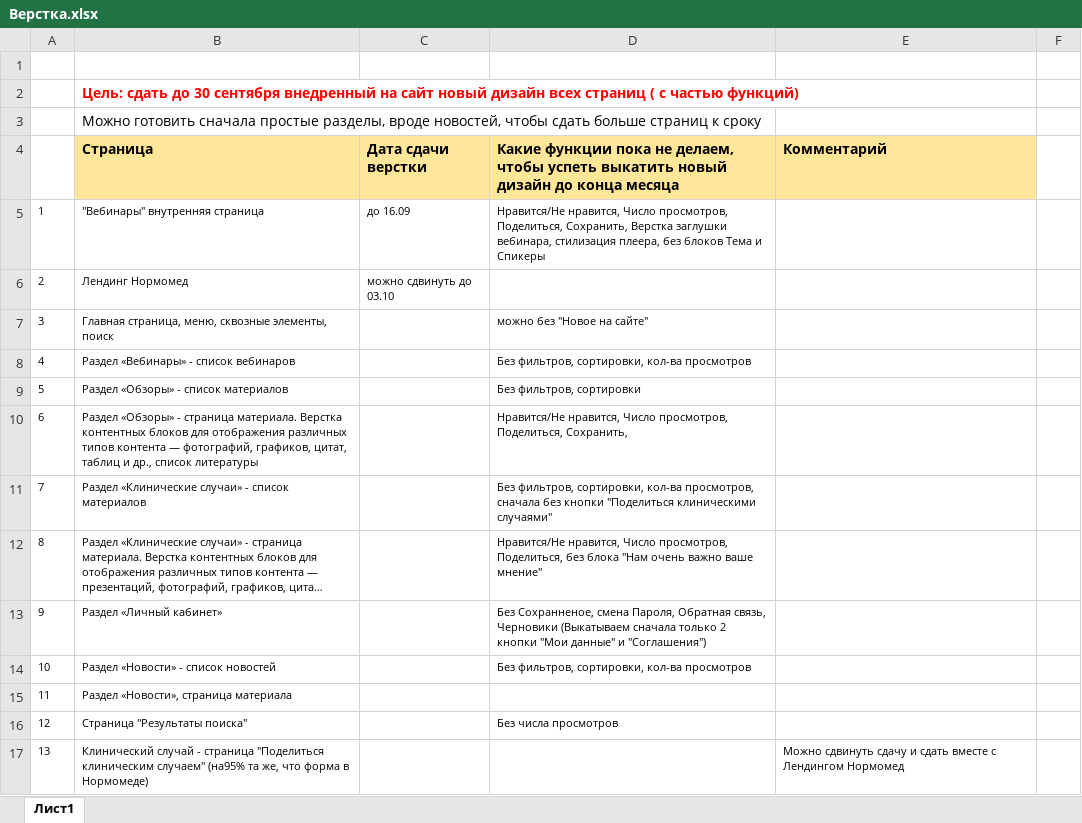
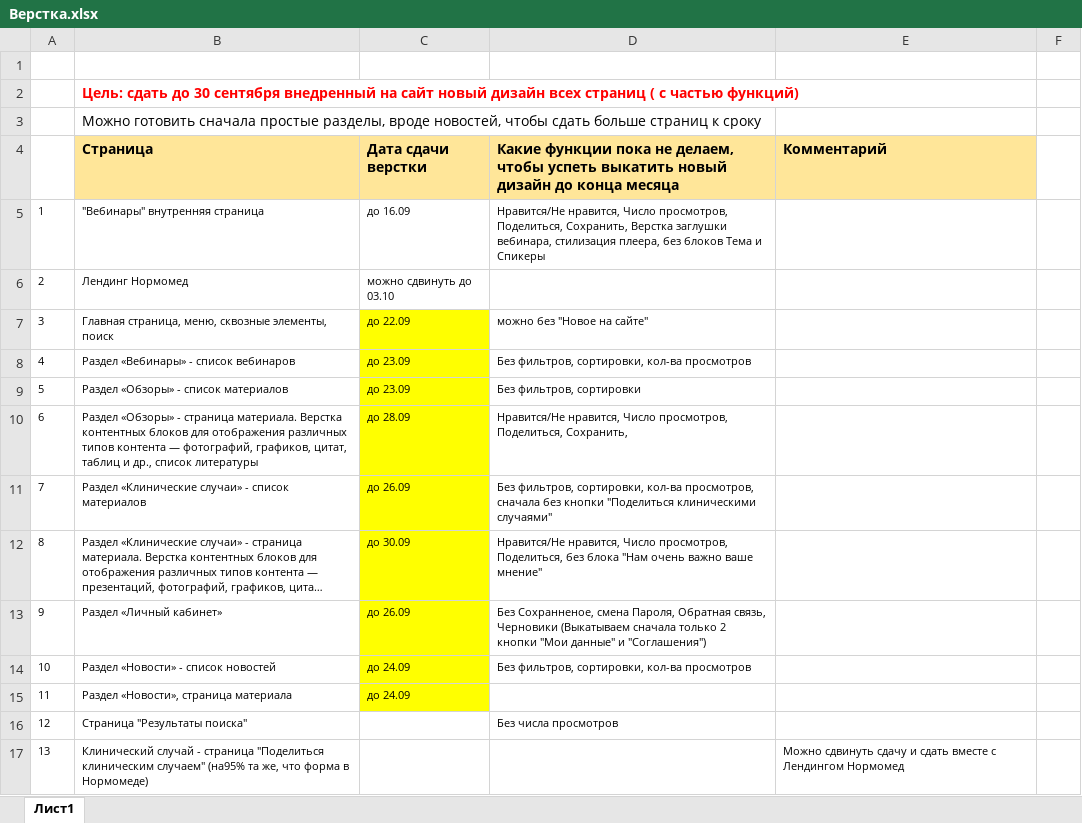
Before and after one commit to SergLog/expert_school, an Excel workbook: img/Верстка.xlsx, sheet Лист1, drawn as a sheet; only a part is shown; long unchanged cells end in …; values as stored, in another font and other column widths than the file's, no borders; the diff names each change by its address in the sheet, - before the commit and + after, or states it on an @@ line.

Commit message:
tablet-expanded-menu

```diff
--- a/img/Верстка.xlsx (sheet Лист1)
+++ b/img/Верстка.xlsx (sheet Лист1)
-C7 (Дата сдачи верстки): (empty)
+C7 (Дата сдачи верстки): до 22.09
-C7:C15 fill: none
+C7:C15 fill: #FFFF00
-C8:C9 (Дата сдачи верстки): (empty)
+C8:C9 (Дата сдачи верстки): до 23.09
-C10 (Дата сдачи верстки): (empty)
+C10 (Дата сдачи верстки): до 28.09
-C11 (Дата сдачи верстки): (empty)
+C11 (Дата сдачи верстки): до 26.09
-C12 (Дата сдачи верстки): (empty)
+C12 (Дата сдачи верстки): до 30.09
-C13 (Дата сдачи верстки): (empty)
+C13 (Дата сдачи верстки): до 26.09
-C14:C15 (Дата сдачи верстки): (empty)
+C14:C15 (Дата сдачи верстки): до 24.09
```
Also changed, not shown: 8 other files.
